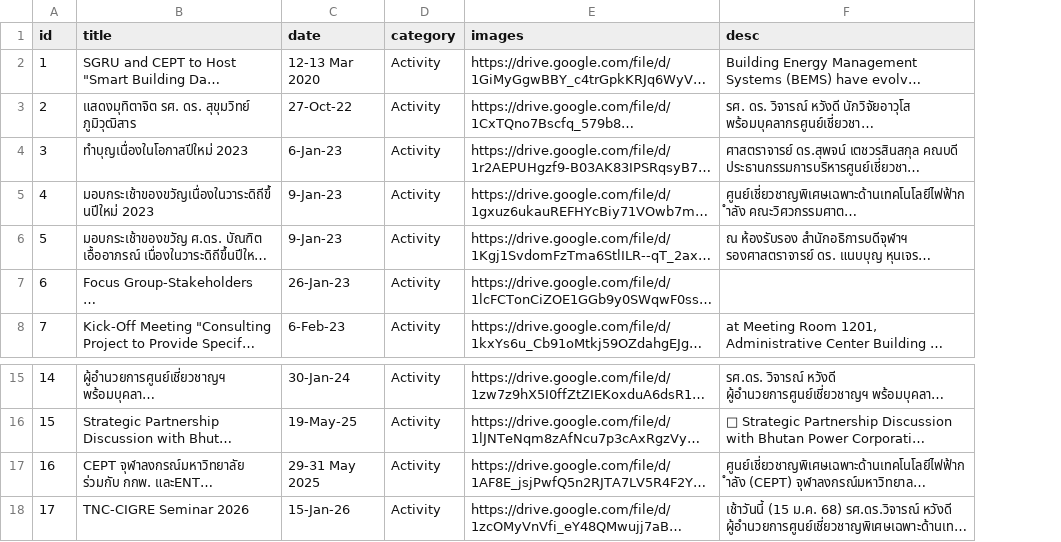
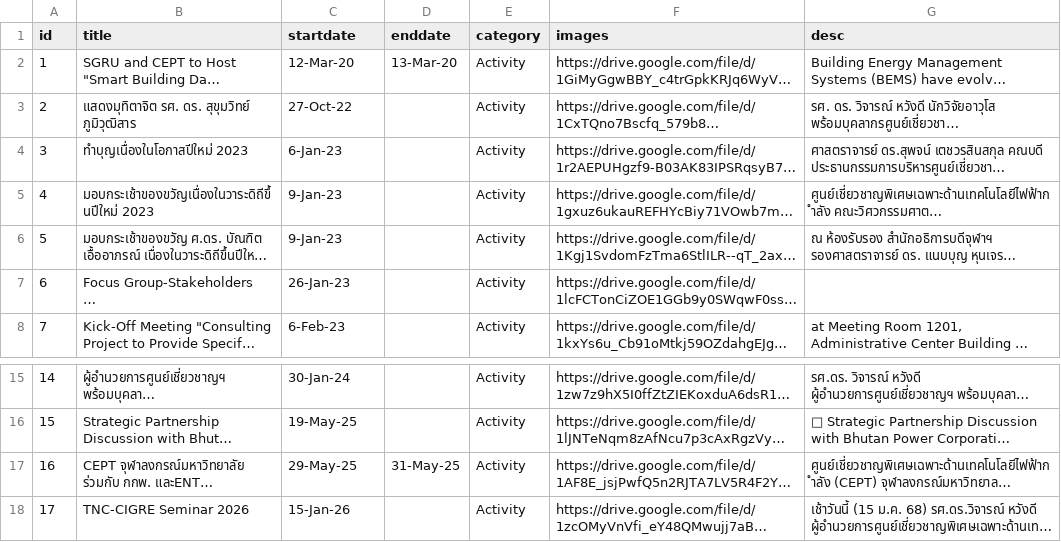
Before and after one commit to sarutesri/cept, a CSV file: content/news.csv, drawn as a sheet; only a part is shown, gaps mark what is left out; long unchanged cells end in …; the diff names each change by its address in the sheet, - before the commit and + after, or states it on an @@ line.

```diff
--- a/content/news.csv
+++ b/content/news.csv
+column D (enddate), row 2: 13-Mar-20; row 17: 31-May-25
-C1: date
+C1: startdate
-C2 (startdate): 12-13 Mar 2020
+C2 (startdate): 12-Mar-20
-C17 (startdate): 29-31 May 2025
+C17 (startdate): 29-May-25
```
Also changed, not shown: content/projects.csv, content/training.csv, 3 other files.
